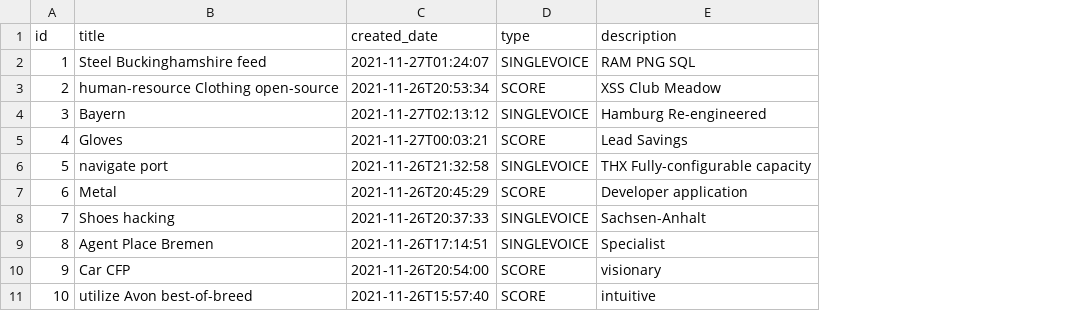
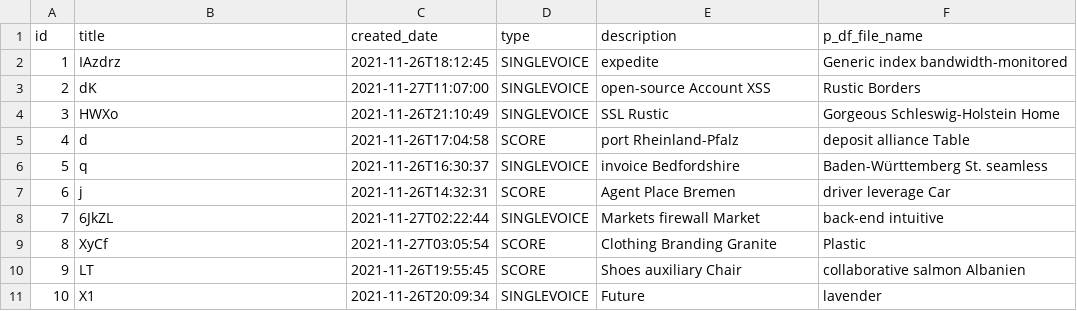
Before and after one commit to lukas681/Measure-Detector-UI, a CSV file: app/src/main/resources/config/liquibase/fake-data/edition.csv, drawn as a sheet; the diff names each change by its address in the sheet, - before the commit and + after, or states it on an @@ line.

Commit message:
Added OpenAPI for Front-End and extended PDF storage capability for Editions

```diff
--- a/app/src/main/resources/config/liquibase/fake-data/edition.csv
+++ b/app/src/main/resources/config/liquibase/fake-data/edition.csv
+column F (p_df_file_name), rows 2-11: Generic index bandwidth-monitored | Rustic Borders | Gorgeous Schleswig-Holstein Home | deposit alliance Table | Baden-Württemberg St. seamless | driver leverage Car | back-end intuitive | Plastic | collaborative salmon Albanien | lavender
-B2 (title): Steel Buckinghamshire feed
+B2 (title): IAzdrz
-C2 (created_date): 2021-11-27T01:24:07
+C2 (created_date): 2021-11-26T18:12:45
-E2 (description): RAM PNG SQL
+E2 (description): expedite
-B3 (title): human-resource Clothing open-source
+B3 (title): dK
-C3 (created_date): 2021-11-26T20:53:34
+C3 (created_date): 2021-11-27T11:07:00
-D3 (type): SCORE
+D3 (type): SINGLEVOICE
-E3 (description): XSS Club Meadow
+E3 (description): open-source Account XSS
-B4 (title): Bayern
+B4 (title): HWXo
-C4 (created_date): 2021-11-27T02:13:12
+C4 (created_date): 2021-11-26T21:10:49
-E4 (description): Hamburg Re-engineered
+E4 (description): SSL Rustic
-B5 (title): Gloves
+B5 (title): d
-C5 (created_date): 2021-11-27T00:03:21
+C5 (created_date): 2021-11-26T17:04:58
-E5 (description): Lead Savings
+E5 (description): port Rheinland-Pfalz
-B6 (title): navigate port
+B6 (title): q
-C6 (created_date): 2021-11-26T21:32:58
+C6 (created_date): 2021-11-26T16:30:37
-E6 (description): THX Fully-configurable capacity
+E6 (description): invoice Bedfordshire
-B7 (title): Metal
+B7 (title): j
-C7 (created_date): 2021-11-26T20:45:29
+C7 (created_date): 2021-11-26T14:32:31
-E7 (description): Developer application
+E7 (description): Agent Place Bremen
-B8 (title): Shoes hacking
+B8 (title): 6JkZL
-C8 (created_date): 2021-11-26T20:37:33
+C8 (created_date): 2021-11-27T02:22:44
-E8 (description): Sachsen-Anhalt
+E8 (description): Markets firewall Market
-B9 (title): Agent Place Bremen
+B9 (title): XyCf
-C9 (created_date): 2021-11-26T17:14:51
+C9 (created_date): 2021-11-27T03:05:54
-D9 (type): SINGLEVOICE
+D9 (type): SCORE
-E9 (description): Specialist
+E9 (description): Clothing Branding Granite
-B10 (title): Car CFP
+B10 (title): LT
-C10 (created_date): 2021-11-26T20:54:00
+C10 (created_date): 2021-11-26T19:55:45
-E10 (description): visionary
+E10 (description): Shoes auxiliary Chair
-B11 (title): utilize Avon best-of-breed
+B11 (title): X1
-C11 (created_date): 2021-11-26T15:57:40
+C11 (created_date): 2021-11-26T20:09:34
-D11 (type): SCORE
+D11 (type): SINGLEVOICE
-E11 (description): intuitive
+E11 (description): Future
```
Also changed, not shown: 21 other files.
